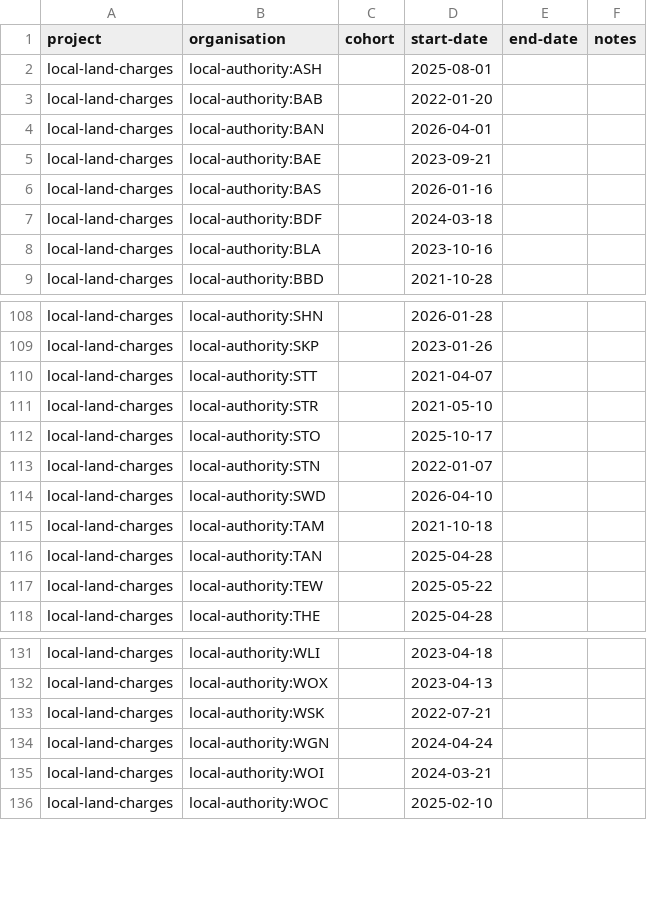
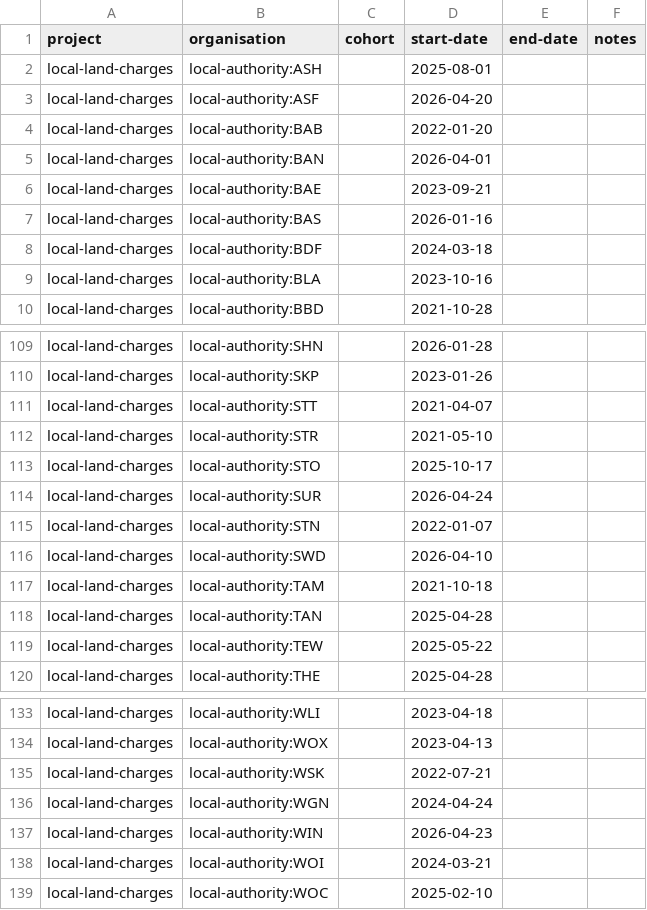
Before and after one commit to digital-land/specification, a CSV file: specification/project-organisation.csv, drawn as a sheet; only a part is shown, gaps mark what is left out; the diff names each change by its address in the sheet, - before the commit and + after, or states it on an @@ line.

Commit message:
Rebuilt

```diff
--- a/specification/project-organisation.csv
+++ b/specification/project-organisation.csv
+row 3: local-land-charges | local-authority:ASF |  | 2026-04-20
+row 114: local-land-charges | local-authority:SUR |  | 2026-04-24
+row 137: local-land-charges | local-authority:WIN |  | 2026-04-23
```
